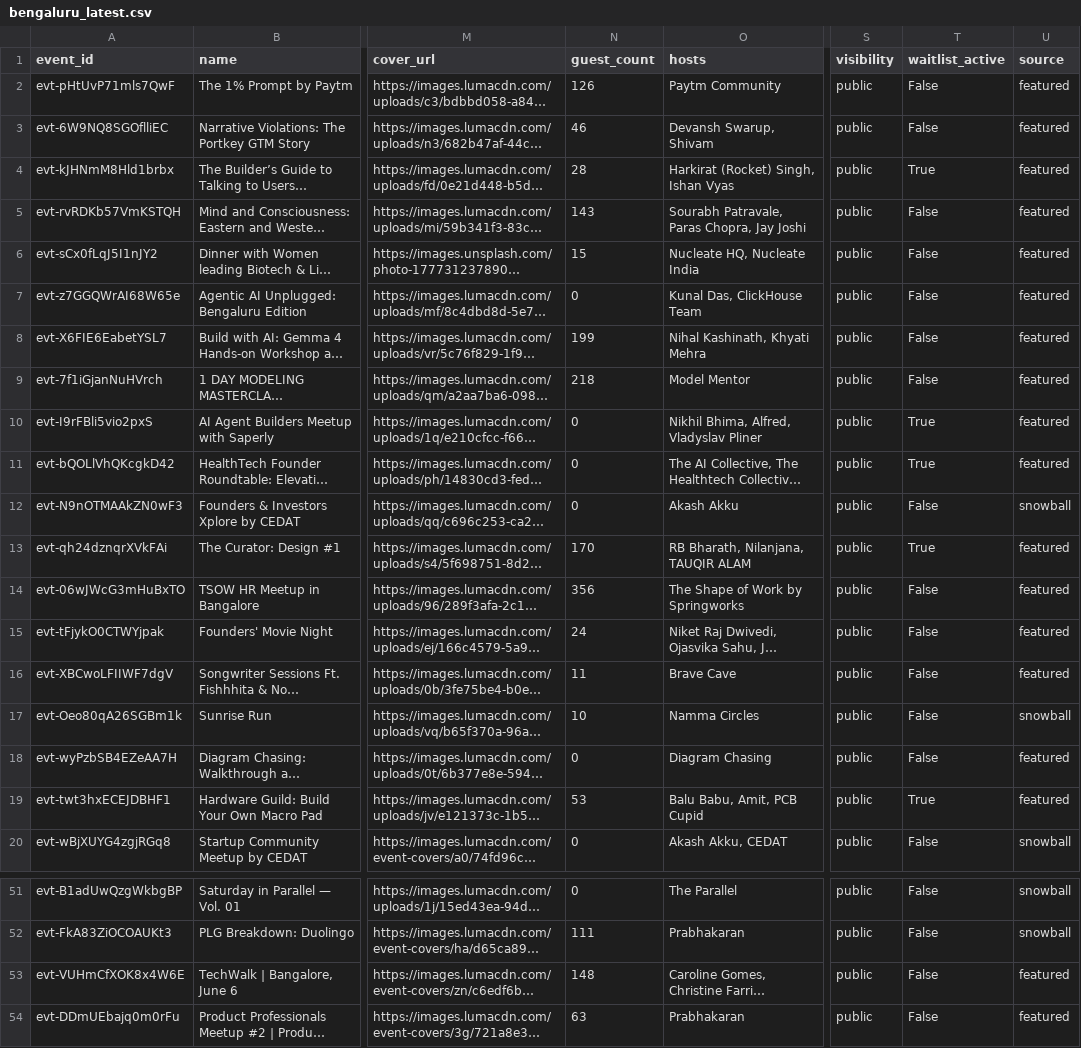
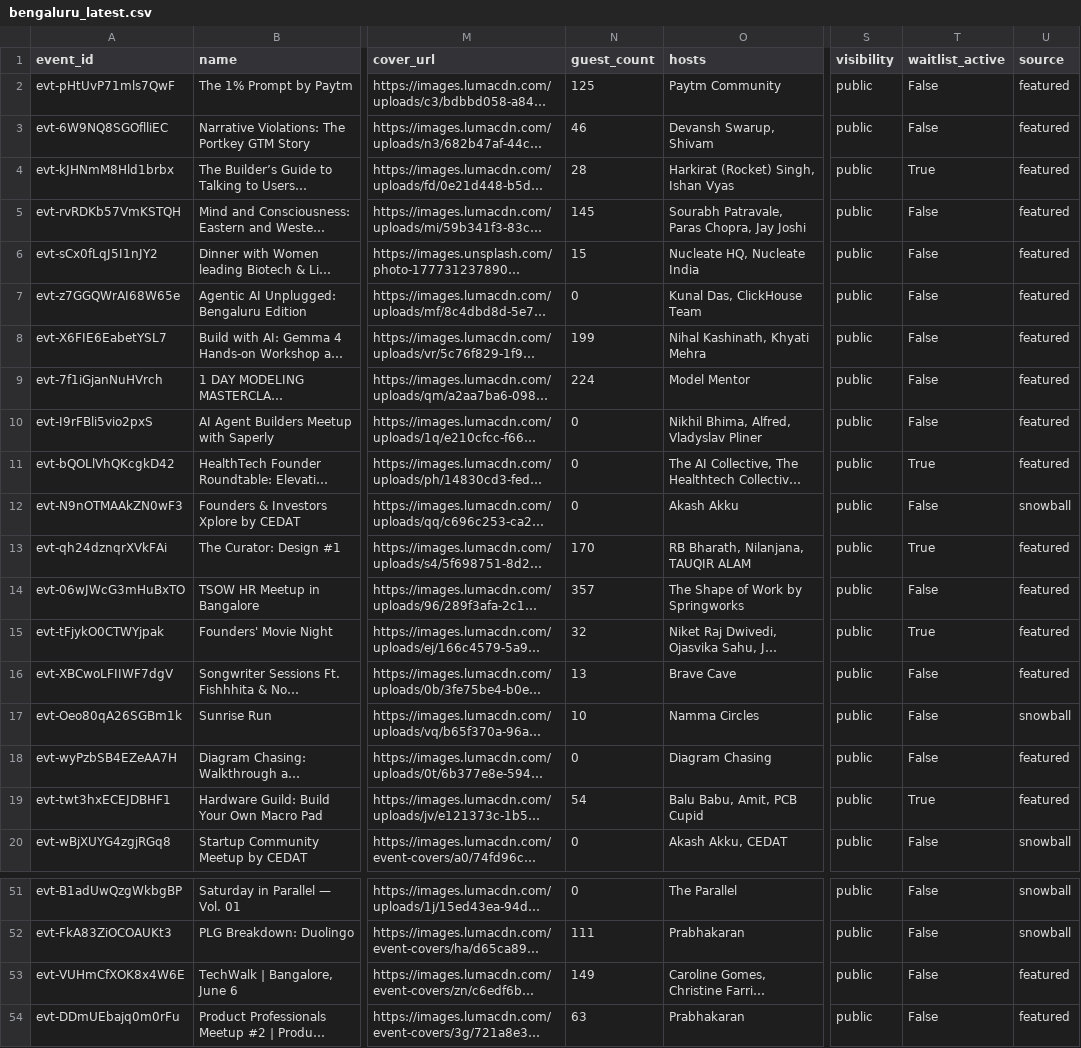
Before and after one commit to himanshusaleria/luma-explore, a CSV file: data/bengaluru_latest.csv, drawn as a sheet; only a part is shown, gaps mark what is left out; long unchanged cells end in …; the diff covers the shown part only; the diff names each change by its address in the sheet, - before the commit and + after, or states it on an @@ line.

```diff
--- a/data/bengaluru_latest.csv
+++ b/data/bengaluru_latest.csv
-N2 (guest_count): 126
+N2 (guest_count): 125
-N5 (guest_count): 143
+N5 (guest_count): 145
-N9 (guest_count): 218
+N9 (guest_count): 224
-T10 (waitlist_active): True
+T10 (waitlist_active): False
-N14 (guest_count): 356
+N14 (guest_count): 357
-N15 (guest_count): 24
+N15 (guest_count): 32
-T15 (waitlist_active): False
+T15 (waitlist_active): True
-N16 (guest_count): 11
+N16 (guest_count): 13
-N19 (guest_count): 53
+N19 (guest_count): 54
-N53 (guest_count): 148
+N53 (guest_count): 149
```
Also changed, not shown: 5 edited cells elsewhere in this file, data/boston_latest.csv, data/mumbai_latest.csv, 13 other files.
